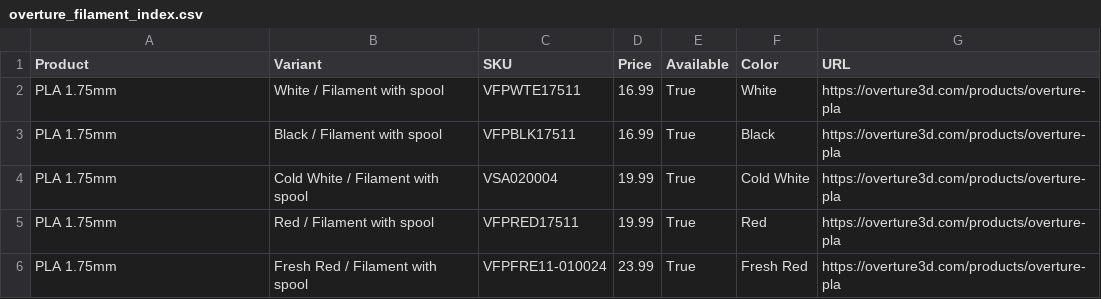
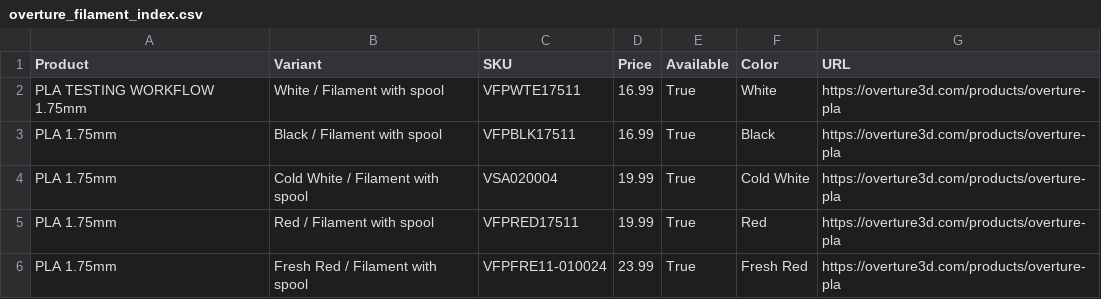
Before and after one commit to TechnicaVivunt/PCBD-ThePrintChipCodexDatabase, a CSV file: dbworker/overture_filament_index.csv, drawn as a sheet; only a part is shown.

Commit message:
Update overture_filament_index.csv

```diff
--- a/dbworker/overture_filament_index.csv
+++ b/dbworker/overture_filament_index.csv
@@ -1,3 +1,3 @@
 Product,Variant,SKU,Price,Available,Color,URL
-PLA  1.75mm,White / Filament with spool,VFPWTE17511,16.99,True,White,https://overture3d.com/products/overture-pla
+PLA TESTING WORKFLOW  1.75mm,White / Filament with spool,VFPWTE17511,16.99,True,White,https://overture3d.com/products/overture-pla
 PLA  1.75mm,Black / Filament with spool,VFPBLK17511,16.99,True,Black,https://overture3d.com/products/overture-pla
```
